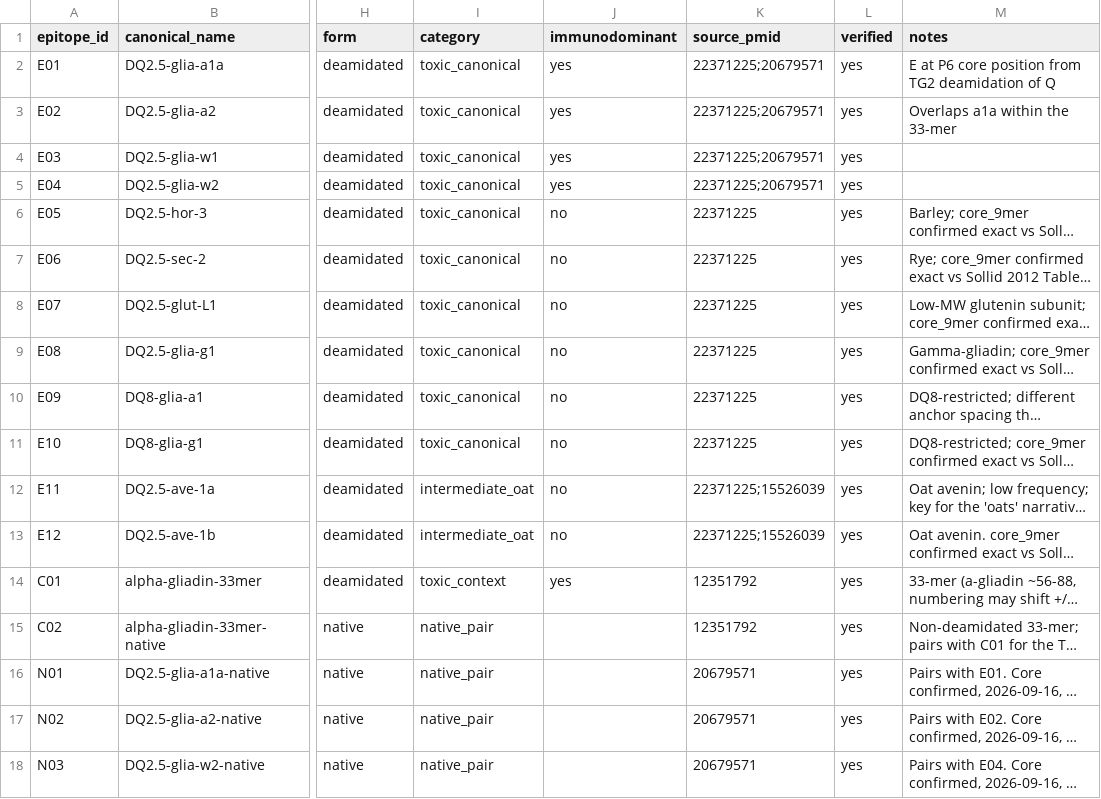
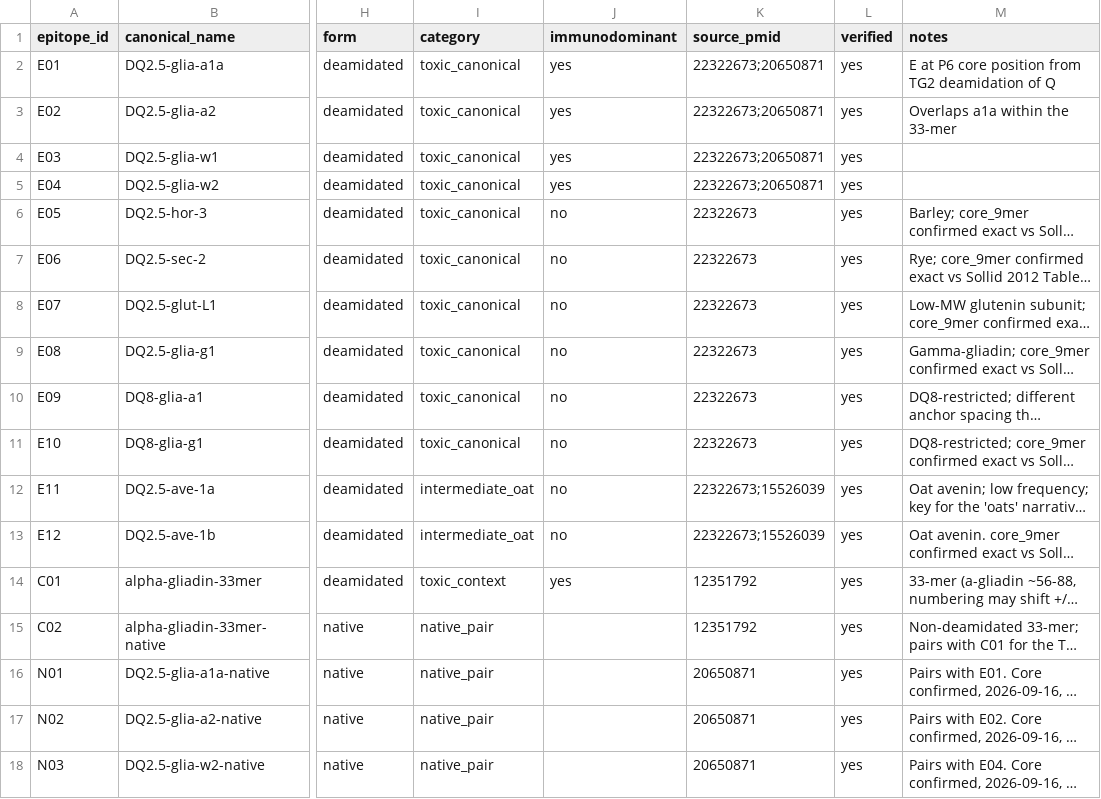
Before and after one commit to sefermata/grains, a CSV file: data/reference/peptides.csv, drawn as a sheet; only a part is shown, gaps mark what is left out; long unchanged cells end in …; the diff names each change by its address in the sheet, - before the commit and + after, or states it on an @@ line.

```diff
--- a/data/reference/peptides.csv
+++ b/data/reference/peptides.csv
-K2:K5 (source_pmid): 22371225;20679571
+K2:K5 (source_pmid): 22322673;20650871
-K6:K11 (source_pmid): 22371225
+K6:K11 (source_pmid): 22322673
-K12:K13 (source_pmid): 22371225;15526039
+K12:K13 (source_pmid): 22322673;15526039
-K16:K18 (source_pmid): 20679571
+K16:K18 (source_pmid): 20650871
```
Also changed, not shown: 2 other files.
